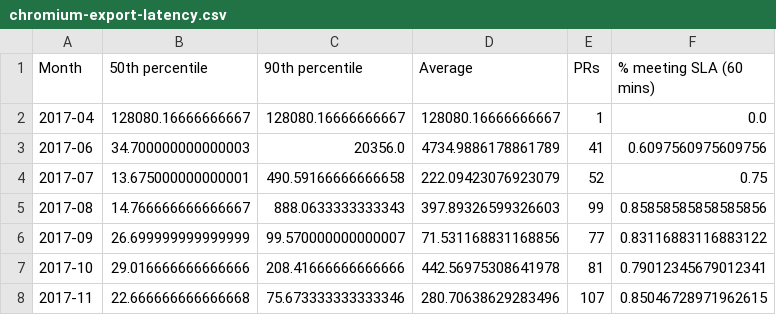
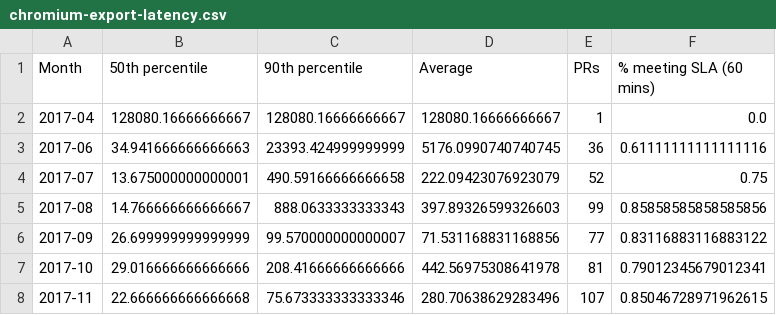
Before and after one commit to Ecosystem-Infra/ecosystem-infra-stats, a CSV file: chromium-export-latency.csv, drawn as a sheet.

```diff
--- a/chromium-export-latency.csv
+++ b/chromium-export-latency.csv
@@ -2,3 +2,3 @@ Month,50th percentile,90th percentile,Average,PRs,% meeting SLA (60 mins)
 2017-04,128080.16666666667,128080.16666666667,128080.16666666667,1,0.0
-2017-06,34.700000000000003,20356.0,4734.9886178861789,41,0.6097560975609756
+2017-06,34.941666666666663,23393.424999999999,5176.0990740740745,36,0.61111111111111116
 2017-07,13.675000000000001,490.59166666666658,222.09423076923079,52,0.75
```
Also changed, not shown: wpt-commits.csv.
